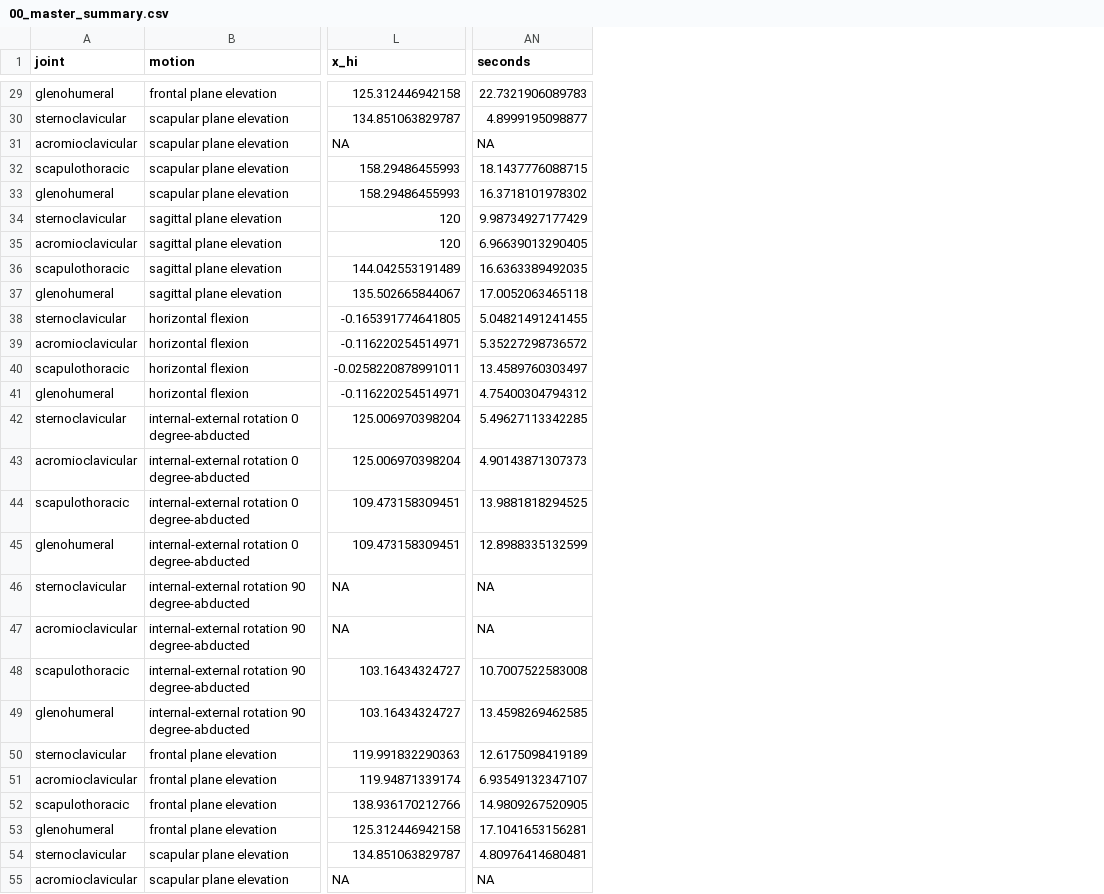
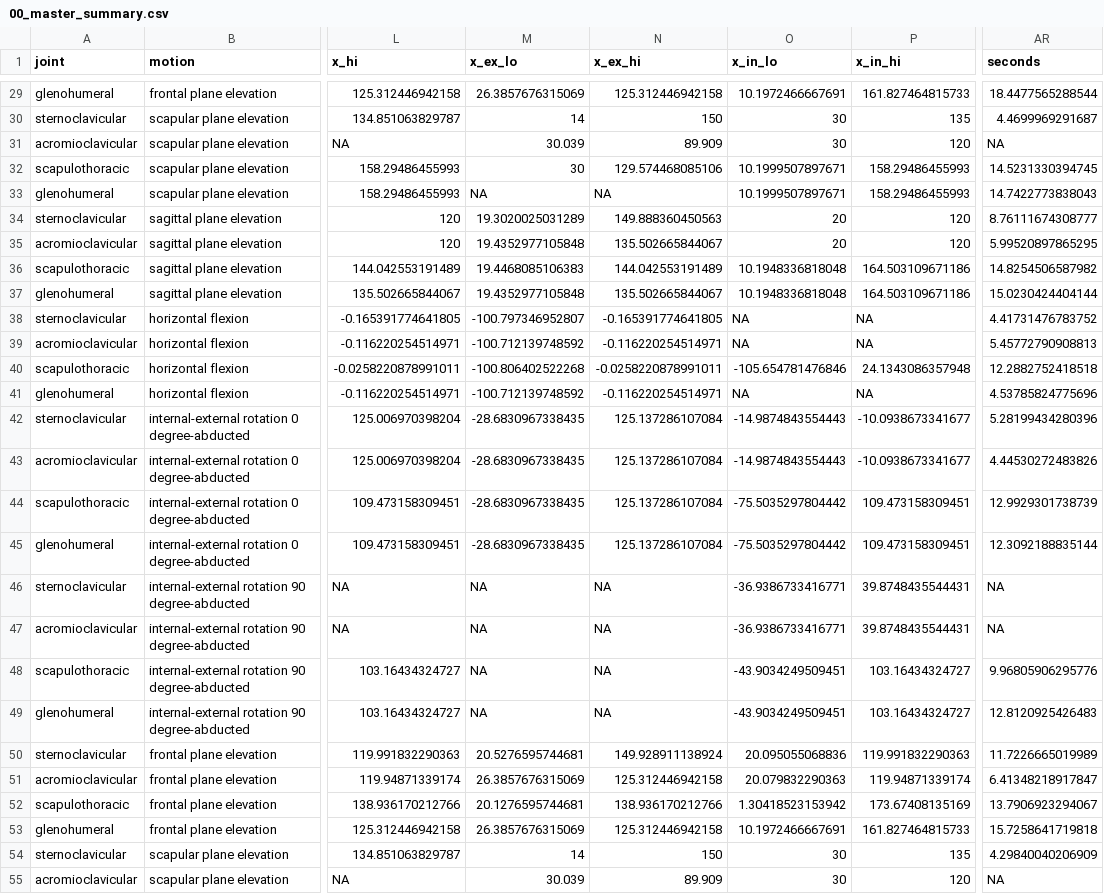
Before and after one commit to Spartacus-shoulder-kinematics-dataset/modality-statistics, a CSV file: figures/generalized_v2/00_master_summary.csv, drawn as a sheet; only a part is shown, gaps mark what is left out; addresses are those after the commit; the diff covers the shown part only; the diff names each change by its address in the sheet, - before the commit and + after, or states it on an @@ line.

```diff
--- a/figures/generalized_v2/00_master_summary.csv
+++ b/figures/generalized_v2/00_master_summary.csv
+column M (x_ex_lo), rows 29-55: 26.3857676315069 | 14 | 30.039 | 30 | NA | 19.3020025031289 | 19.4352977105848 | 19.4468085106383 | 19.4352977105848 | -100.797346952807 | -100.712139748592 | -100.806402522268 | -100.712139748592 | -28.6830967338435 | -28.6830967338435 | -28.6830967338435 | -28.6830967338435 | NA | NA | NA | NA | 20.5276595744681 | 26.3857676315069 | 20.1276595744681 | 26.3857676315069 | 14 | 30.039
+column N (x_ex_hi), rows 29-55: 125.312446942158 | 150 | 89.909 | 129.574468085106 | NA | 149.888360450563 | 135.502665844067 | 144.042553191489 | 135.502665844067 | -0.165391774641805 | -0.116220254514971 | -0.0258220878991011 | -0.116220254514971 | 125.137286107084 | 125.137286107084 | 125.137286107084 | 125.137286107084 | NA | NA | NA | NA | 149.928911138924 | 125.312446942158 | 138.936170212766 | 125.312446942158 | 150 | 89.909
+column O (x_in_lo), rows 29-55: 10.1972466667691 | 30 | 30 | 10.1999507897671 | 10.1999507897671 | 20 | 20 | 10.1948336818048 | 10.1948336818048 | NA | NA | -105.654781476846 | NA | -14.9874843554443 | -14.9874843554443 | -75.5035297804442 | -75.5035297804442 | -36.9386733416771 | -36.9386733416771 | -43.9034249509451 | -43.9034249509451 | 20.095055068836 | 20.079832290363 | 1.30418523153942 | 10.1972466667691 | 30 | 30
+column P (x_in_hi), rows 29-55: 161.827464815733 | 135 | 120 | 158.29486455993 | 158.29486455993 | 120 | 120 | 164.503109671186 | 164.503109671186 | NA | NA | 24.1343086357948 | NA | -10.0938673341677 | -10.0938673341677 | 109.473158309451 | 109.473158309451 | 39.8748435544431 | 39.8748435544431 | 103.16434324727 | 103.16434324727 | 119.991832290363 | 119.94871339174 | 173.67408135169 | 161.827464815733 | 135 | 120
-AR29 (seconds): 22.7321906089783
+AR29 (seconds): 18.4477565288544
-AR30 (seconds): 4.8999195098877
+AR30 (seconds): 4.4699969291687
-AR32 (seconds): 18.1437776088715
+AR32 (seconds): 14.5231330394745
-AR33 (seconds): 16.3718101978302
+AR33 (seconds): 14.7422773838043
-AR34 (seconds): 9.98734927177429
+AR34 (seconds): 8.76111674308777
-AR35 (seconds): 6.96639013290405
+AR35 (seconds): 5.99520897865295
-AR36 (seconds): 16.6363389492035
+AR36 (seconds): 14.8254506587982
-AR37 (seconds): 17.0052063465118
+AR37 (seconds): 15.0230424404144
-AR38 (seconds): 5.04821491241455
+AR38 (seconds): 4.41731476783752
-AR39 (seconds): 5.35227298736572
+AR39 (seconds): 5.45772790908813
-AR40 (seconds): 13.4589760303497
+AR40 (seconds): 12.2882752418518
-AR41 (seconds): 4.75400304794312
+AR41 (seconds): 4.53785824775696
-AR42 (seconds): 5.49627113342285
+AR42 (seconds): 5.28199434280396
-AR43 (seconds): 4.90143871307373
+AR43 (seconds): 4.44530272483826
-AR44 (seconds): 13.9881818294525
+AR44 (seconds): 12.9929301738739
-AR45 (seconds): 12.8988335132599
+AR45 (seconds): 12.3092188835144
-AR48 (seconds): 10.7007522583008
+AR48 (seconds): 9.96805906295776
-AR49 (seconds): 13.4598269462585
+AR49 (seconds): 12.8120925426483
-AR50 (seconds): 12.6175098419189
+AR50 (seconds): 11.7226665019989
-AR51 (seconds): 6.93549132347107
+AR51 (seconds): 6.41348218917847
-AR52 (seconds): 14.9809267520905
+AR52 (seconds): 13.7906923294067
-AR53 (seconds): 17.1041653156281
+AR53 (seconds): 15.7258641719818
-AR54 (seconds): 4.80976414680481
+AR54 (seconds): 4.29840040206909
```
Also changed, not shown: 40 edited cells elsewhere in this file, 28 other files.
